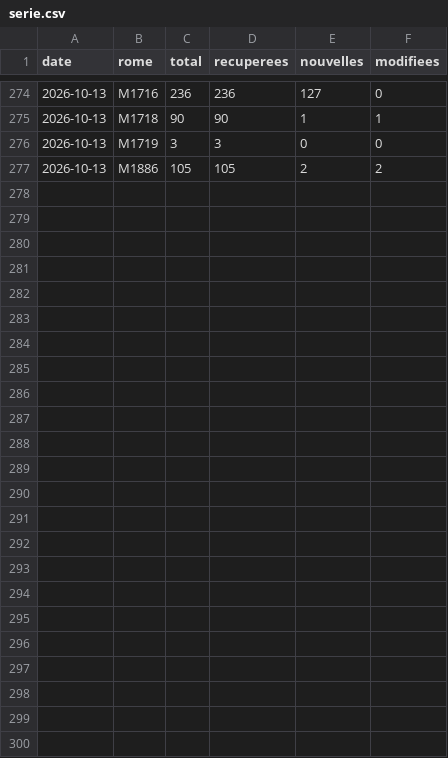
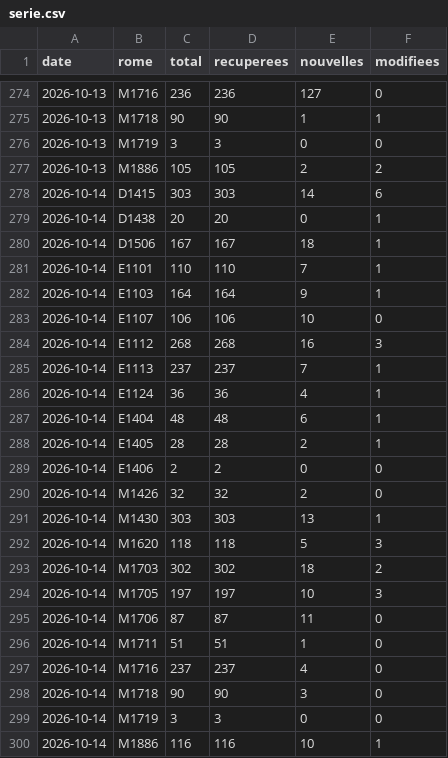
Before and after one commit to loicsabatini/metier, a CSV file: data/serie.csv, drawn as a sheet; only a part is shown, gaps mark what is left out; the diff names each change by its address in the sheet, - before the commit and + after, or states it on an @@ line.

```diff
--- a/data/serie.csv
+++ b/data/serie.csv
+row 278: 2026-10-14 | D1415 | 303 | 303 | 14 | 6
+row 279: 2026-10-14 | D1438 | 20 | 20 | 0 | 1
+row 280: 2026-10-14 | D1506 | 167 | 167 | 18 | 1
+row 281: 2026-10-14 | E1101 | 110 | 110 | 7 | 1
+row 282: 2026-10-14 | E1103 | 164 | 164 | 9 | 1
+row 283: 2026-10-14 | E1107 | 106 | 106 | 10 | 0
+row 284: 2026-10-14 | E1112 | 268 | 268 | 16 | 3
+row 285: 2026-10-14 | E1113 | 237 | 237 | 7 | 1
+row 286: 2026-10-14 | E1124 | 36 | 36 | 4 | 1
+row 287: 2026-10-14 | E1404 | 48 | 48 | 6 | 1
+row 288: 2026-10-14 | E1405 | 28 | 28 | 2 | 1
+row 289: 2026-10-14 | E1406 | 2 | 2 | 0 | 0
+row 290: 2026-10-14 | M1426 | 32 | 32 | 2 | 0
+row 291: 2026-10-14 | M1430 | 303 | 303 | 13 | 1
+row 292: 2026-10-14 | M1620 | 118 | 118 | 5 | 3
+row 293: 2026-10-14 | M1703 | 302 | 302 | 18 | 2
+row 294: 2026-10-14 | M1705 | 197 | 197 | 10 | 3
+row 295: 2026-10-14 | M1706 | 87 | 87 | 11 | 0
+row 296: 2026-10-14 | M1711 | 51 | 51 | 1 | 0
+row 297: 2026-10-14 | M1716 | 237 | 237 | 4 | 0
+row 298: 2026-10-14 | M1718 | 90 | 90 | 3 | 0
+row 299: 2026-10-14 | M1719 | 3 | 3 | 0 | 0
+row 300: 2026-10-14 | M1886 | 116 | 116 | 10 | 1
```
Also changed, not shown: 24 other files.
